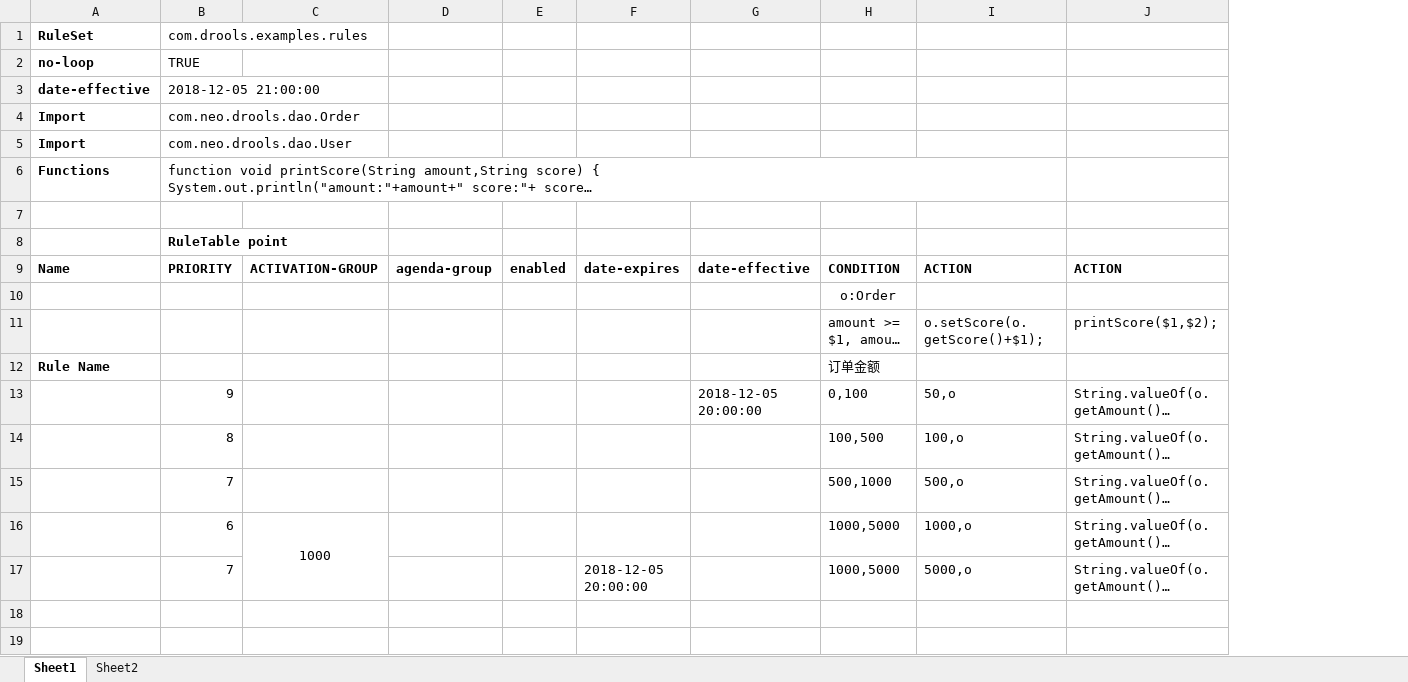
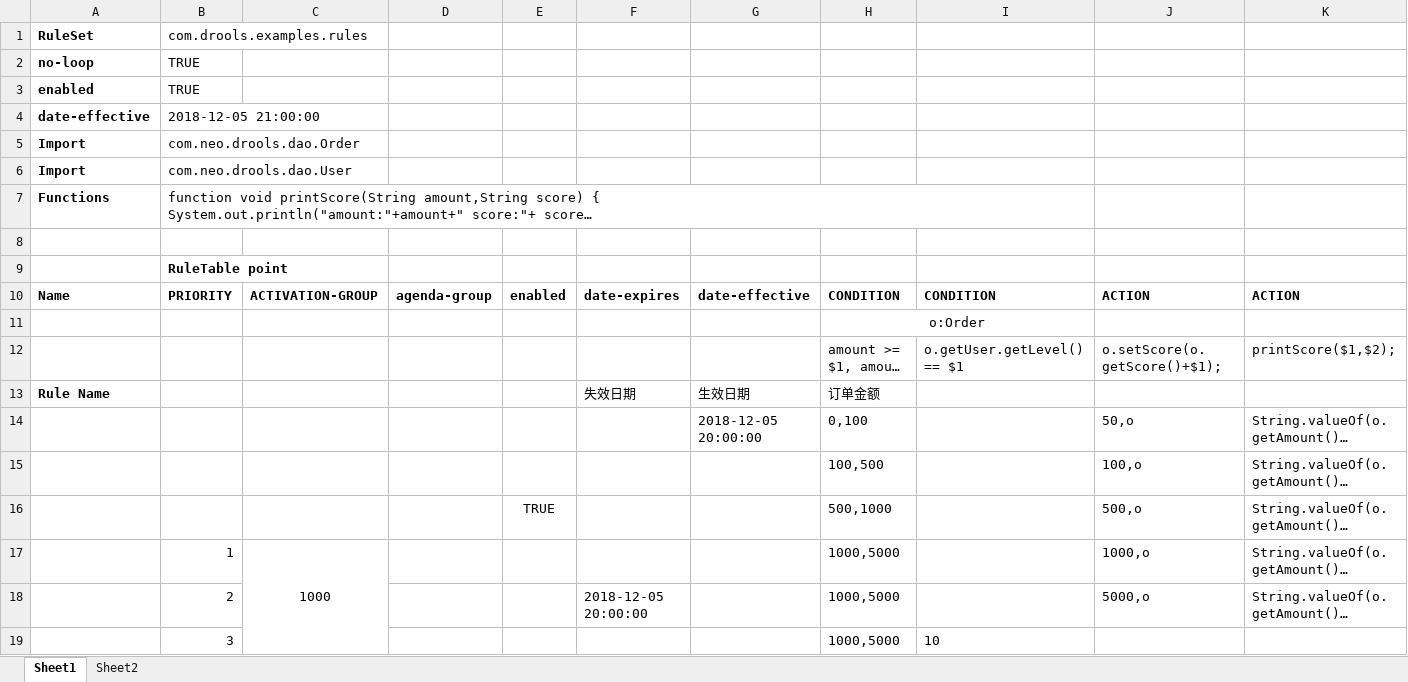
Before and after one commit to ysq2017/drools_demo, an Excel workbook: spring-boot-drools-xls/src/main/resources/rules/point.xlsx, sheet Sheet1, drawn as a sheet; long unchanged cells end in …; values as stored, in another font and other column widths than the file's, no borders; addresses are those after the commit; the diff names each change by its address in the sheet, - before the commit and + after, or states it on an @@ line.

```diff
--- a/spring-boot-drools-xls/src/main/resources/rules/point.xlsx (sheet Sheet1)
+++ b/spring-boot-drools-xls/src/main/resources/rules/point.xlsx (sheet Sheet1)
+column I, rows 10-12: CONDITION |  | o.getUser.getLevel() == $1
+row 3: enabled | TRUE
+H11:I11 merged
-F13: (empty)
+F13: 失效日期
-G13: (empty)
+G13: 生效日期
-B14: 9
+B14: (empty)
-B15: 8
+B15: (empty)
-B16: 7
+B16: (empty)
-E16: (empty)
+E16: TRUE
-B17: 6
+B17: 1
-B18: 7
+B18: 2
+row 19:  | 3 |  |  |  |  |  | 1000,5000 | 10
```
Also changed, not shown: sheet Sheet2, 10 other files.
